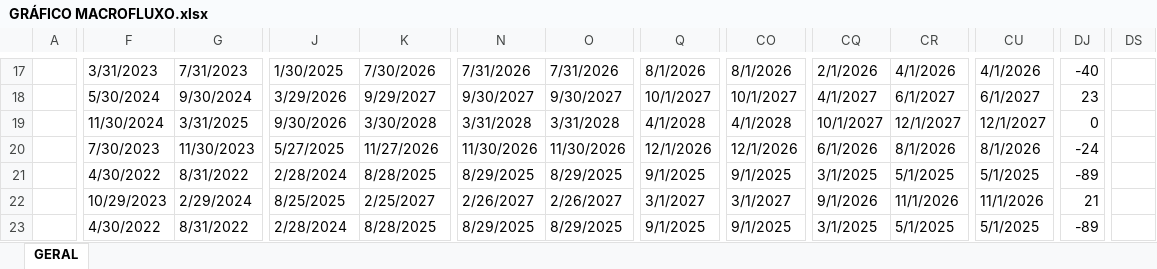
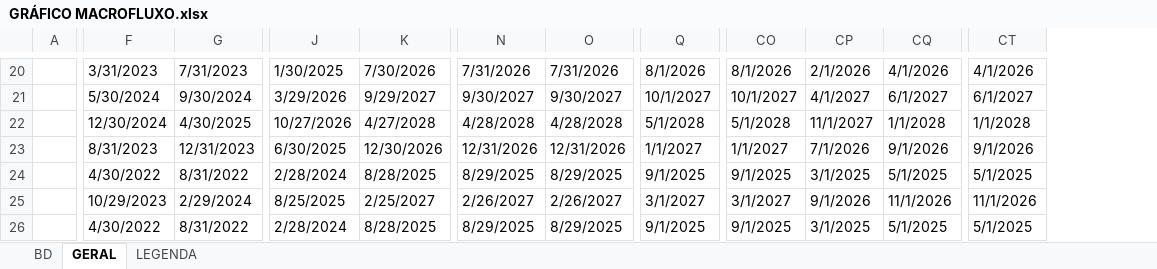
Before and after one commit to V-M-planejamento/MACROFLUXO, an Excel workbook: GRÁFICO MACROFLUXO.xlsx, sheet GERAL, drawn as a sheet; only a part is shown, gaps mark what is left out; values as stored, in another font and other column widths than the file's, no cell formats; conditional formats not drawn; removed rows and columns are numbered as before the commit, all else as after; the diff covers the shown part only; the diff names each change by its address in the sheet, - before the commit and + after, or states it on an @@ line.

```diff
--- a/GRÁFICO MACROFLUXO.xlsx (sheet GERAL)
+++ b/GRÁFICO MACROFLUXO.xlsx (sheet GERAL)
+sheet tab: BD
+sheet tab: LEGENDA
-column DJ, rows 17-23: -40 | 23 | 0 | -24 | -89 | 21 | -89
-column DS, empty
-F22: 11/30/2024
+F22: 12/30/2024
-G22: 3/31/2025
+G22: 4/30/2025
-J22: 9/30/2026
+J22: 10/27/2026
-K22: 3/30/2028
+K22: 4/27/2028
-N22: 3/31/2028
+N22: 4/28/2028
-O22: 3/31/2028
+O22: 4/28/2028
-Q22: 4/1/2028
+Q22: 5/1/2028
-CO22: 4/1/2028
+CO22: 5/1/2028
-CP22: 10/1/2027
+CP22: 11/1/2027
-CQ22: 12/1/2027
+CQ22: 1/1/2028
-CT22: 12/1/2027
+CT22: 1/1/2028
-F23: 7/30/2023
+F23: 8/31/2023
-G23: 11/30/2023
+G23: 12/31/2023
-J23: 5/27/2025
+J23: 6/30/2025
-K23: 11/27/2026
+K23: 12/30/2026
-N23: 11/30/2026
+N23: 12/31/2026
-O23: 11/30/2026
+O23: 12/31/2026
-Q23: 12/1/2026
+Q23: 1/1/2027
-CO23: 12/1/2026
+CO23: 1/1/2027
-CP23: 6/1/2026
+CP23: 7/1/2026
-CQ23: 8/1/2026
+CQ23: 9/1/2026
-CT23: 8/1/2026
+CT23: 9/1/2026
```
Also changed, not shown: 4 added rows, 15 removed rows, 9 removed columns, 108 edited cells and merged cells elsewhere in this sheet, cell formats, formulas that keep their value.
